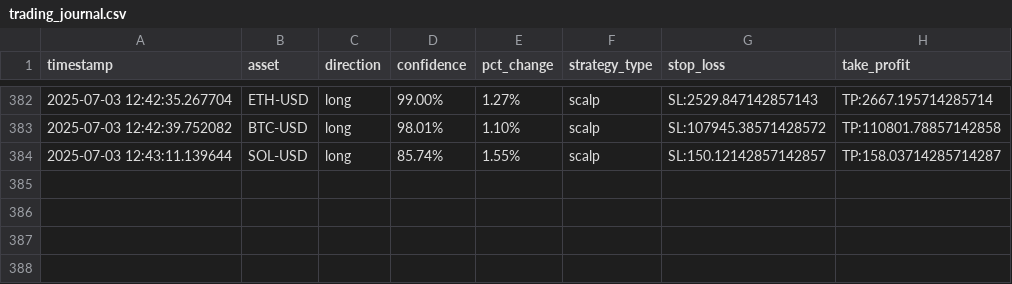
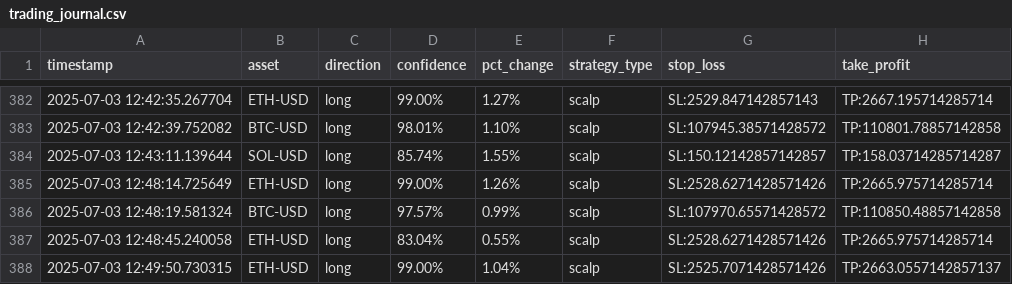
Before and after one commit to zargul123/zargul-trader-2.0, a CSV file: trading_journal.csv, drawn as a sheet; only a part is shown, gaps mark what is left out; the diff names each change by its address in the sheet, - before the commit and + after, or states it on an @@ line.

```diff
--- a/trading_journal.csv
+++ b/trading_journal.csv
+row 385: 2025-07-03 12:48:14.725649 | ETH-USD | long | 99.00% | 1.26% | scalp | SL:2528.6271428571426 | TP:2665.975714285714
+row 386: 2025-07-03 12:48:19.581324 | BTC-USD | long | 97.57% | 0.99% | scalp | SL:107970.65571428572 | TP:110850.48857142858
+row 387: 2025-07-03 12:48:45.240058 | ETH-USD | long | 83.04% | 0.55% | scalp | SL:2528.6271428571426 | TP:2665.975714285714
+row 388: 2025-07-03 12:49:50.730315 | ETH-USD | long | 99.00% | 1.04% | scalp | SL:2525.7071428571426 | TP:2663.0557142857137
```
Also changed, not shown: 9 other files.
